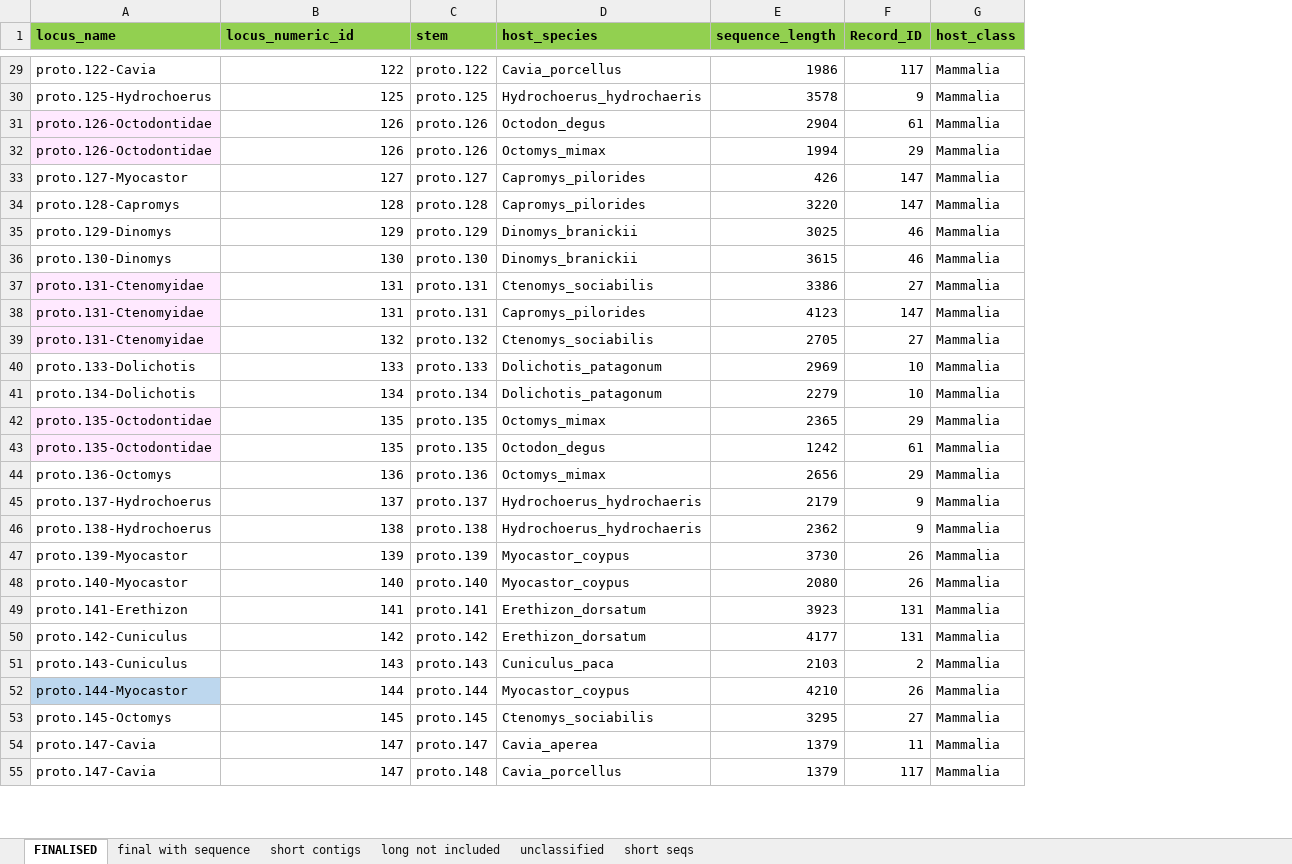
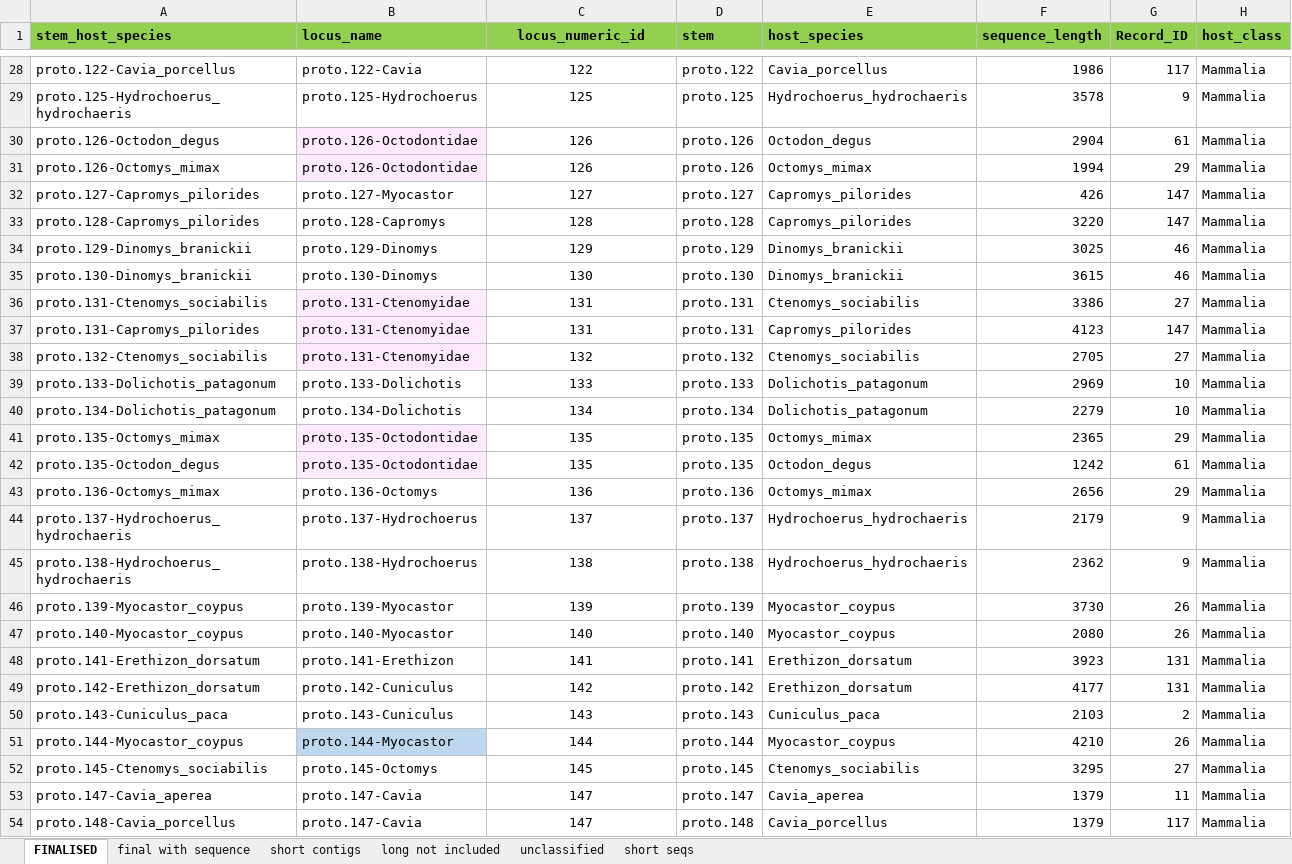
Before and after one commit to giffordlabcvr/Parvovirus-GLUE, an Excel workbook: tabular/eve/parvovirinae/epv-proto-side-data.xlsx, sheet FINALISED, drawn as a sheet; only a part is shown, gaps mark what is left out; values as stored, in another font and other column widths than the file's, no borders; addresses are those after the commit; the diff covers the shown part only; the diff names each change by its address in the sheet, - before the commit and + after, or states it on an @@ line.

Commit message:
Refactor proto

```diff
--- a/tabular/eve/parvovirinae/epv-proto-side-data.xlsx (sheet FINALISED)
+++ b/tabular/eve/parvovirinae/epv-proto-side-data.xlsx (sheet FINALISED)
+column A (stem_host_species), rows 28-54: proto.122-Cavia_porcellus | proto.125-Hydrochoerus_hydrochaeris | proto.126-Octodon_degus | proto.126-Octomys_mimax | proto.127-Capromys_pilorides | proto.128-Capromys_pilorides | proto.129-Dinomys_branickii | proto.130-Dinomys_branickii | proto.131-Ctenomys_sociabilis | proto.131-Capromys_pilorides | proto.132-Ctenomys_sociabilis | proto.133-Dolichotis_patagonum | proto.134-Dolichotis_patagonum | proto.135-Octomys_mimax | proto.135-Octodon_degus | proto.136-Octomys_mimax | proto.137-Hydrochoerus_hydrochaeris | proto.138-Hydrochoerus_hydrochaeris | proto.139-Myocastor_coypus | proto.140-Myocastor_coypus | proto.141-Erethizon_dorsatum | proto.142-Erethizon_dorsatum | proto.143-Cuniculus_paca | proto.144-Myocastor_coypus | proto.145-Ctenomys_sociabilis | proto.147-Cavia_aperea | proto.148-Cavia_porcellus
-C1 alignment: left
+C1 alignment: center
-C28:C54 alignment: right
+C28:C54 alignment: center
```
Also changed, not shown: 1 removed row, 10 edited cells and cell formats elsewhere in this sheet, sheet long not included, tabular/eve/parvovirinae/epv-proto-refseqs-side-data.xlsx, 33 other files.
